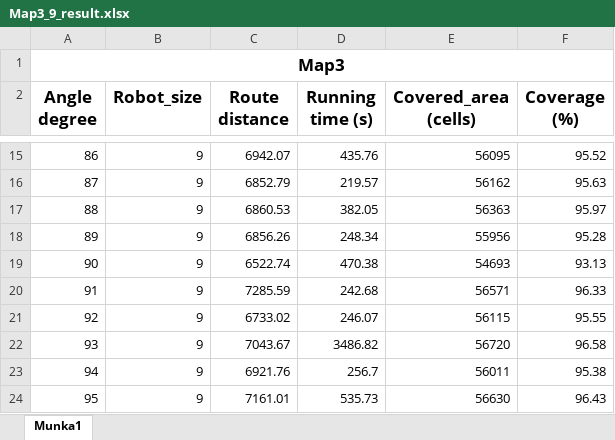
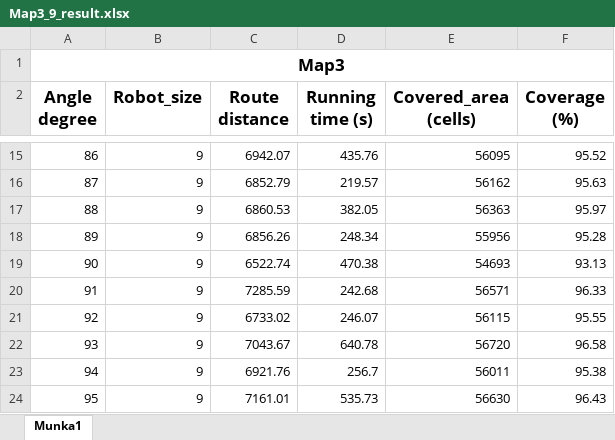
Before and after one commit to tibortakacs15/Python-s-ROS-kompatibilis-coverage-path-planning-algoritmus, an Excel workbook: ISOC_result/Map3_9/Map3_9_result.xlsx, sheet Munka1, drawn as a sheet; only a part is shown, gaps mark what is left out; values as stored, in another font and other column widths than the file's, no borders; charts and pictures not drawn; the diff names each change by its address in the sheet, - before the commit and + after, or states it on an @@ line.

```diff
--- a/ISOC_result/Map3_9/Map3_9_result.xlsx (sheet Munka1)
+++ b/ISOC_result/Map3_9/Map3_9_result.xlsx (sheet Munka1)
-D22 (Running time (s)): 3486.82
+D22 (Running time (s)): 640.78
```
Also changed, not shown: ISOC_result/Living_room_11/Living_room_11_result.xlsx, ISOC_result/Living_room_11/Living_room_result_of_performance_index.xlsx, 31 other files.
